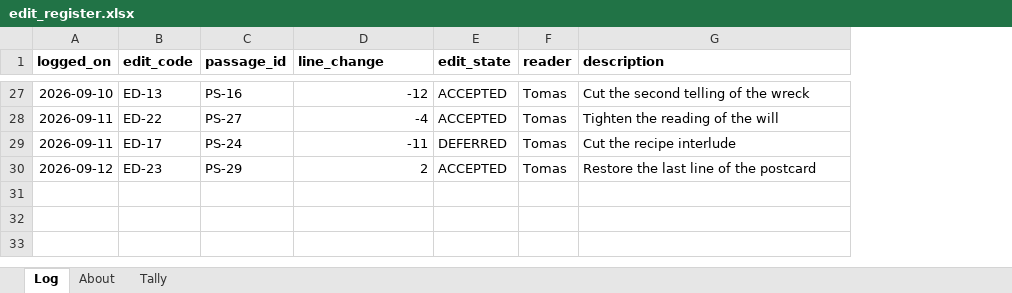
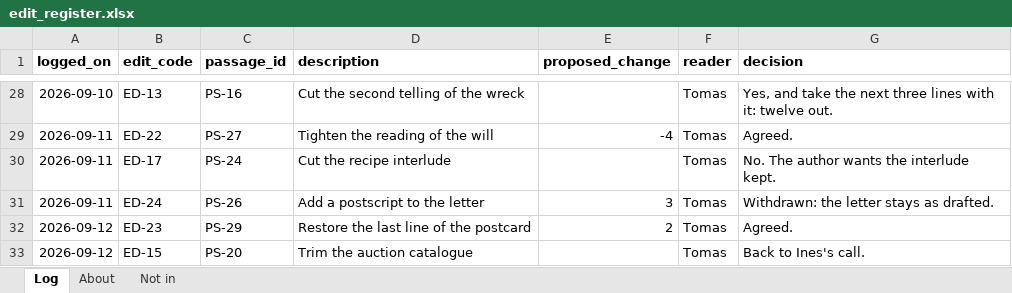
Before and after one commit to saavanqazi/Task_main, an Excel workbook: writing-b52-a9-manuscript-page-ledger-recompute/environment/input/edit_register.xlsx, sheet Log, drawn as a sheet; only a part is shown, gaps mark what is left out; values as stored, in another font and other column widths than the file's, no borders; removed rows and columns are numbered as before the commit, all else as after; the diff covers the shown part only; the diff names each change by its address in the sheet, - before the commit and + after, or states it on an @@ line.

```diff
--- a/writing-b52-a9-manuscript-page-ledger-recompute/environment/input/edit_register.xlsx (sheet Log)
+++ b/writing-b52-a9-manuscript-page-ledger-recompute/environment/input/edit_register.xlsx (sheet Log)
-sheet tab: Tally
+sheet tab: Not in
+column D (description), rows 28-30: Cut the second telling of the wreck | Tighten the reading of the will | Cut the recipe interlude; row 32: Restore the last line of the postcard
-column E (edit_state), rows 27-30: ACCEPTED | ACCEPTED | DEFERRED | ACCEPTED
-E1: line_change
+E1: proposed_change
-G1: description
+G1: decision
-E28 (proposed_change): -12
+E28 (proposed_change): (empty)
-G28 (decision): Cut the second telling of the wreck
+G28 (decision): Yes, and take the next three lines with it: twelve out.
-G29 (decision): Tighten the reading of the will
+G29 (decision): Agreed.
-E30 (proposed_change): -11
+E30 (proposed_change): (empty)
-G30 (decision): Cut the recipe interlude
+G30 (decision): No. The author wants the interlude kept.
+row 31: 2026-09-11 | ED-24 | PS-26 | Add a postscript to the letter | 3 | Tomas | Withdrawn: the letter stays as drafted.
-G32 (decision): Restore the last line of the postcard
+G32 (decision): Agreed.
+row 33: 2026-09-12 | ED-15 | PS-20 | Trim the auction catalogue |  | Tomas | Back to Ines's call.
```
Also changed, not shown: 1 added row and 29 edited cells elsewhere in this sheet, sheet Not in, sheet About, 17 other files.
